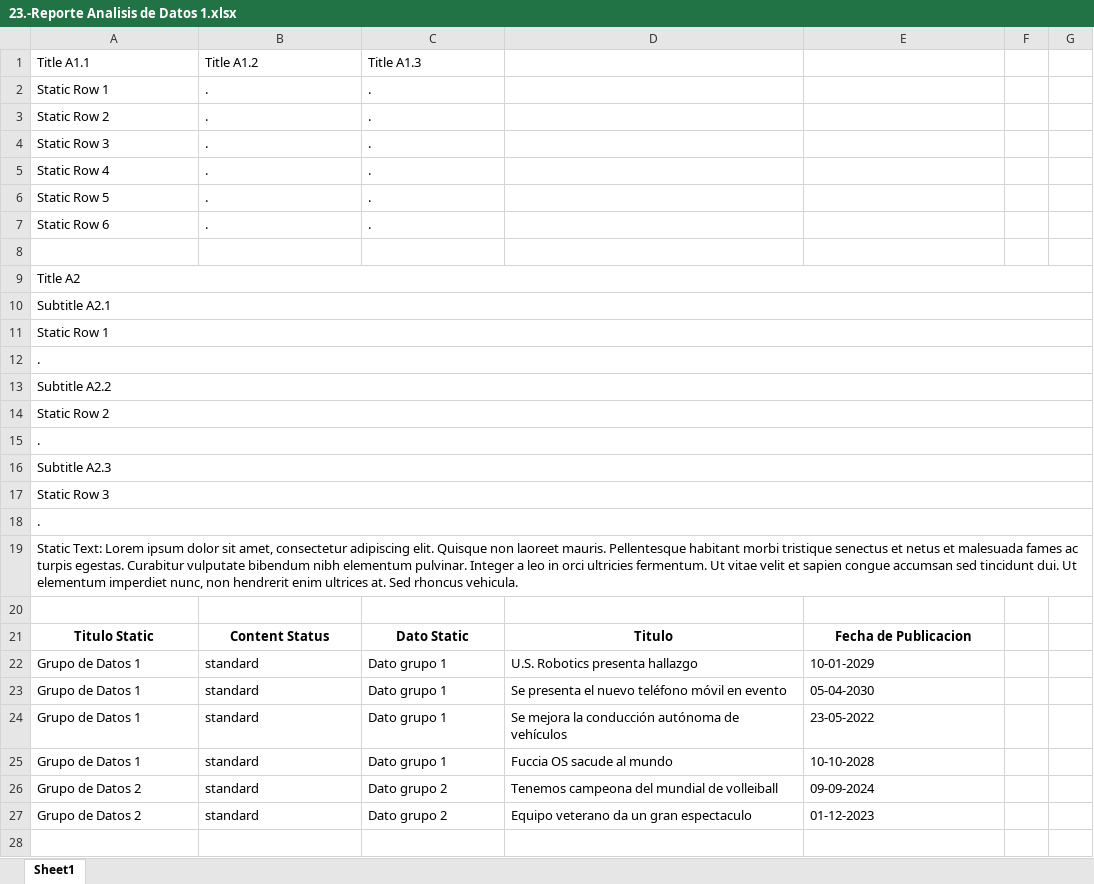
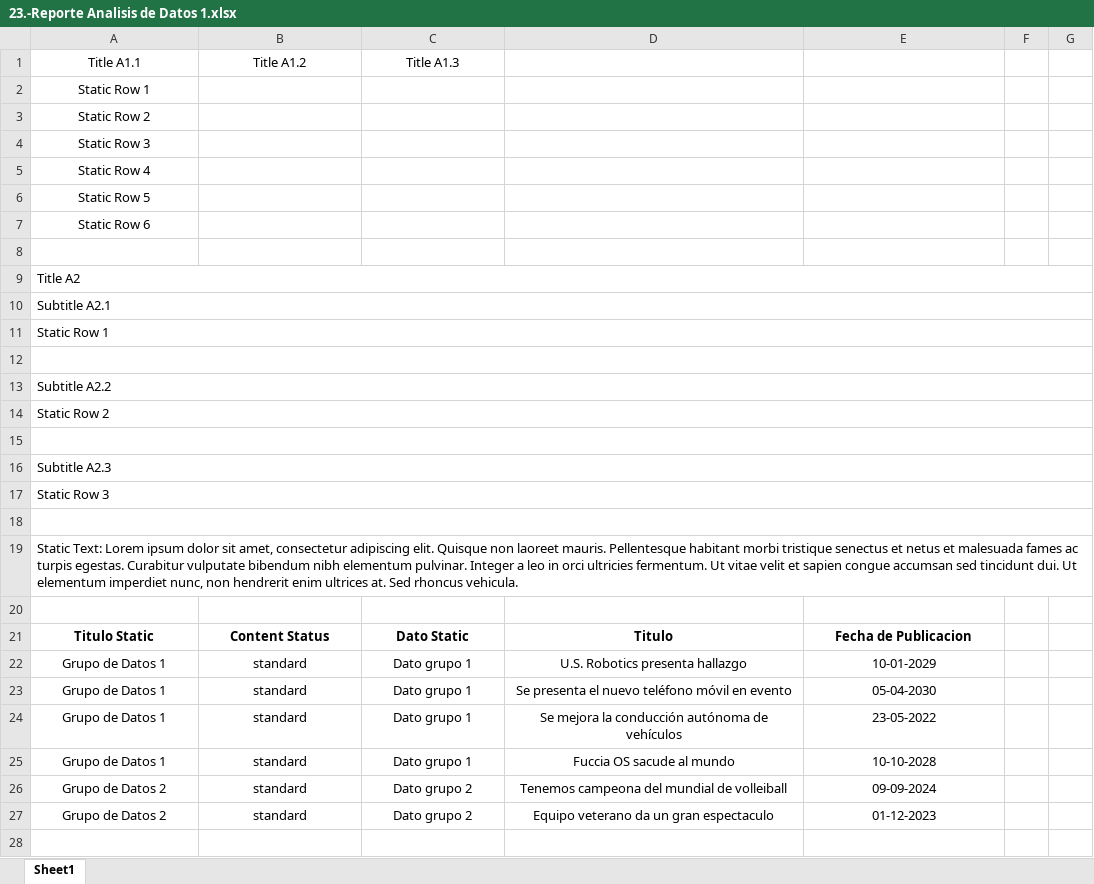
Before and after one commit to dicer0/p_Python_ESP, an Excel workbook: 1.-Data Science/0.-Archivos_Ejercicios_Python/23.-GUI PyQt5 Conexion DataBase/23.-Reporte Analisis de Datos 1.xlsx, sheet Sheet1, drawn as a sheet; only a part is shown; values as stored, in another font and other column widths than the file's, no borders; conditional formats not drawn; the diff covers the shown part only; the diff names each change by its address in the sheet, - before the commit and + after, or states it on an @@ line.

```diff
--- a/1.-Data Science/0.-Archivos_Ejercicios_Python/23.-GUI PyQt5 Conexion DataBase/23.-Reporte Analisis de Datos 1.xlsx (sheet Sheet1)
+++ b/1.-Data Science/0.-Archivos_Ejercicios_Python/23.-GUI PyQt5 Conexion DataBase/23.-Reporte Analisis de Datos 1.xlsx (sheet Sheet1)
-A1:C1 alignment: left
+A1:C1 alignment: center
-A2:A7 alignment: left
+A2:A7 alignment: center
-B2:B7: .
+B2:B7: (empty)
-C2:C7: .
+C2:C7: (empty)
-A12: .
+A12: (empty)
-A15: .
+A15: (empty)
-A18: .
+A18: (empty)
-A22:E27 alignment: left
+A22:E27 alignment: center
```
Also changed, not shown: 9 added rows, 9 removed rows and cell formats elsewhere in this sheet, 1.-Data Science/0.-Archivos_Ejercicios_Python/23.-GUI PyQt5 Conexion DataBase/23.-Reporte Analisis de Datos 2.xlsx, 3 other files.
